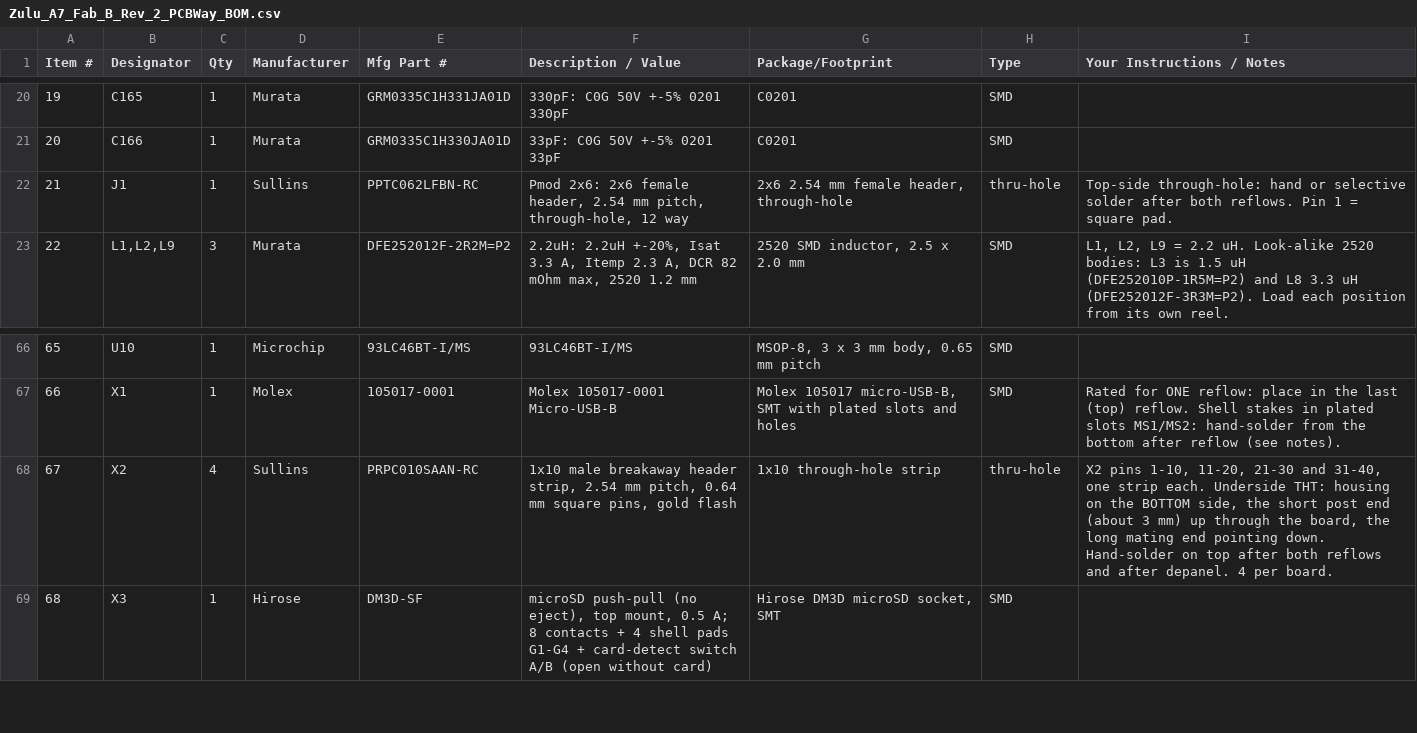
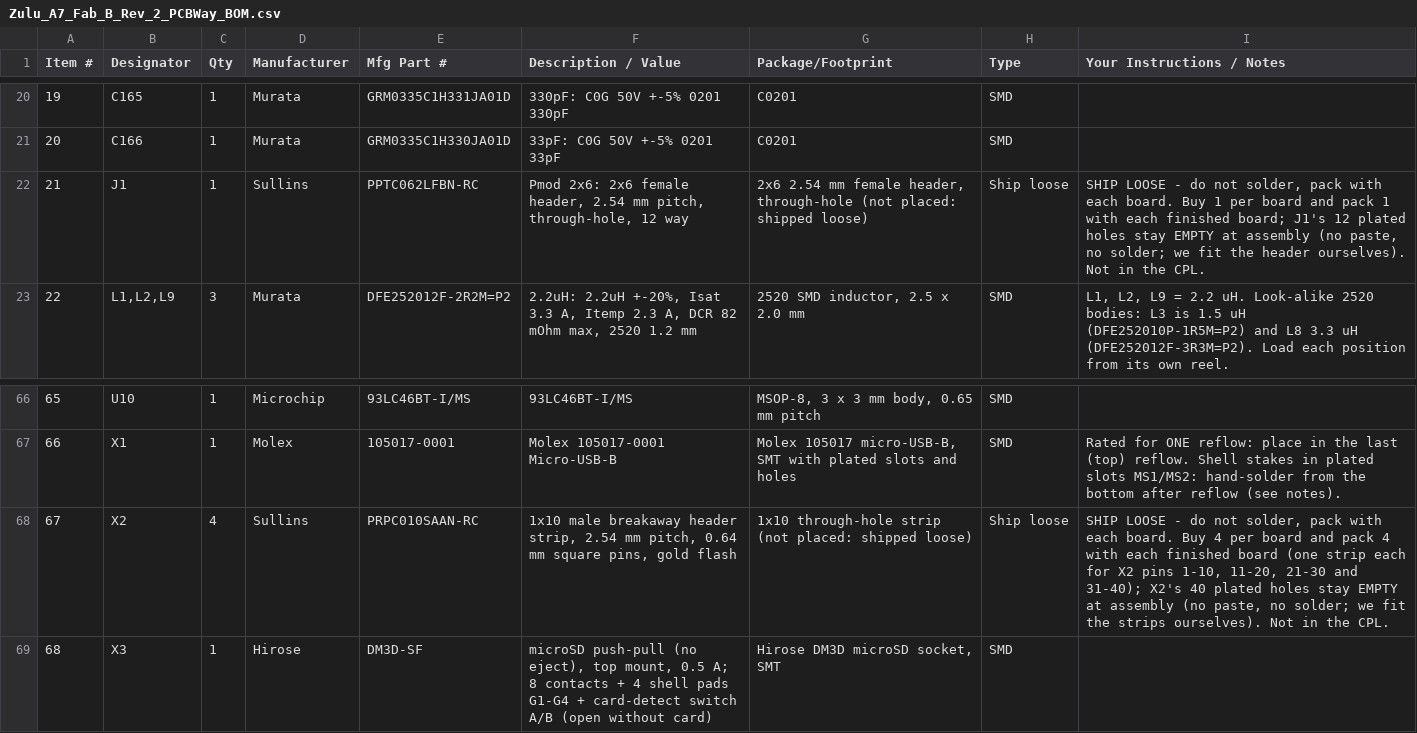
Before and after one commit to tambechristian/Zulu_A7, a CSV file: Zulu_A7_Fab_B/Rev_2/assembly/Zulu_A7_Fab_B_Rev_2_PCBWay_BOM.csv, drawn as a sheet; only a part is shown, gaps mark what is left out.

```diff
--- a/Zulu_A7_Fab_B/Rev_2/assembly/Zulu_A7_Fab_B_Rev_2_PCBWay_BOM.csv
+++ b/Zulu_A7_Fab_B/Rev_2/assembly/Zulu_A7_Fab_B_Rev_2_PCBWay_BOM.csv
@@ -21,3 +21,3 @@
 20,C166,1,Murata,GRM0335C1H330JA01D,33pF: C0G 50V +-5% 0201 33pF,C0201,SMD,
-21,J1,1,Sullins,PPTC062LFBN-RC,"Pmod 2x6: 2x6 female header, 2.54 mm pitch, through-hole, 12 way","2x6 2.54 mm female header, through-hole",thru-hole,Top-side through-hole: hand or selective solder after both reflows. Pin 1 = square pad.
+21,J1,1,Sullins,PPTC062LFBN-RC,"Pmod 2x6: 2x6 female header, 2.54 mm pitch, through-hole, 12 way","2x6 2.54 mm female header, through-hole (not placed: shipped loose)",Ship loose,"SHIP LOOSE - do not solder, pack with each board. Buy 1 per board and pack 1 with each finished board; J1's 12 plated holes stay EMPTY at assembly (no paste, no solder; we fit the header ourselves). Not in the CPL."
 22,"L1,L2,L9",3,Murata,DFE252012F-2R2M=P2,"2.2uH: 2.2uH +-20%, Isat 3.3 A, Itemp 2.3 A, DCR 82 mOhm max, 2520 1.2 mm","2520 SMD inductor, 2.5 x 2.0 mm",SMD,"L1, L2, L9 = 2.2 uH. Look-alike 2520 bodies: L3 is 1.5 uH (DFE252010P-1R5M=P2) and L8 3.3 uH (DFE252012F-3R3M=P2). Load each position from its own reel."
@@ -67,3 +67,3 @@
 66,X1,1,Molex,105017-0001,Molex 105017-0001 Micro-USB-B,"Molex 105017 micro-USB-B, SMT with plated slots and holes",SMD,Rated for ONE reflow: place in the last (top) reflow. Shell stakes in plated slots MS1/MS2: hand-solder from the bottom after reflow (see notes).
-67,X2,4,Sullins,PRPC010SAAN-RC,"1x10 male breakaway header strip, 2.54 mm pitch, 0.64 mm square pins, gold flash",1x10 through-hole strip,thru-hole,"X2 pins 1-10, 11-20, 21-30 and 31-40, one strip each. Underside THT: housing on the BOTTOM side, the short post end (about 3 mm) up through the board, the long mating end pointing down. Hand-solder on top after both reflows and after depanel. 4 per board."
+67,X2,4,Sullins,PRPC010SAAN-RC,"1x10 male breakaway header strip, 2.54 mm pitch, 0.64 mm square pins, gold flash",1x10 through-hole strip (not placed: shipped loose),Ship loose,"SHIP LOOSE - do not solder, pack with each board. Buy 4 per board and pack 4 with each finished board (one strip each for X2 pins 1-10, 11-20, 21-30 and 31-40); X2's 40 plated holes stay EMPTY at assembly (no paste, no solder; we fit the strips ourselves). Not in the CPL."
 68,X3,1,Hirose,DM3D-SF,"microSD push-pull (no eject), top mount, 0.5 A; 8 contacts + 4 shell pads G1-G4 + card-detect switch A/B (open without card)","Hirose DM3D microSD socket, SMT",SMD,
```
Also changed, not shown: 54 other files.
